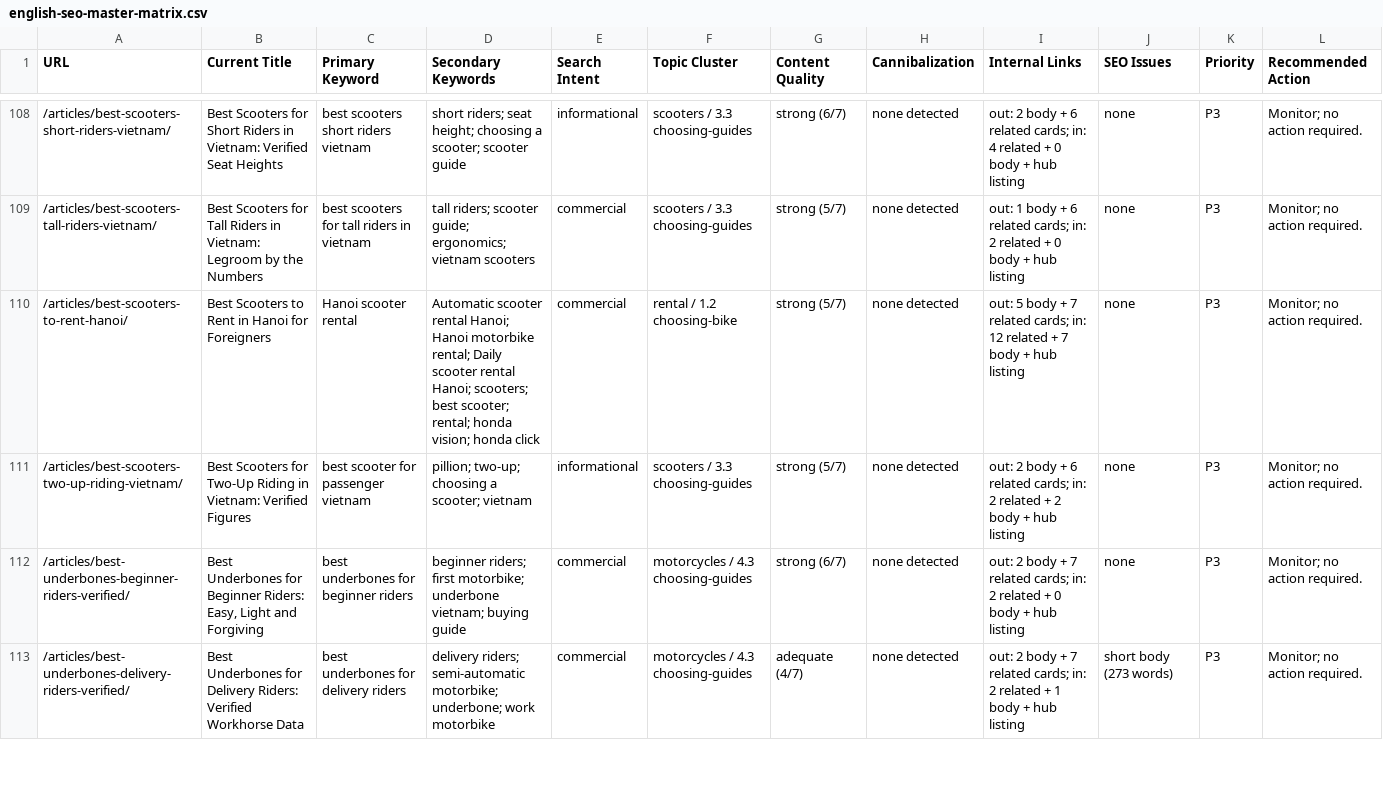
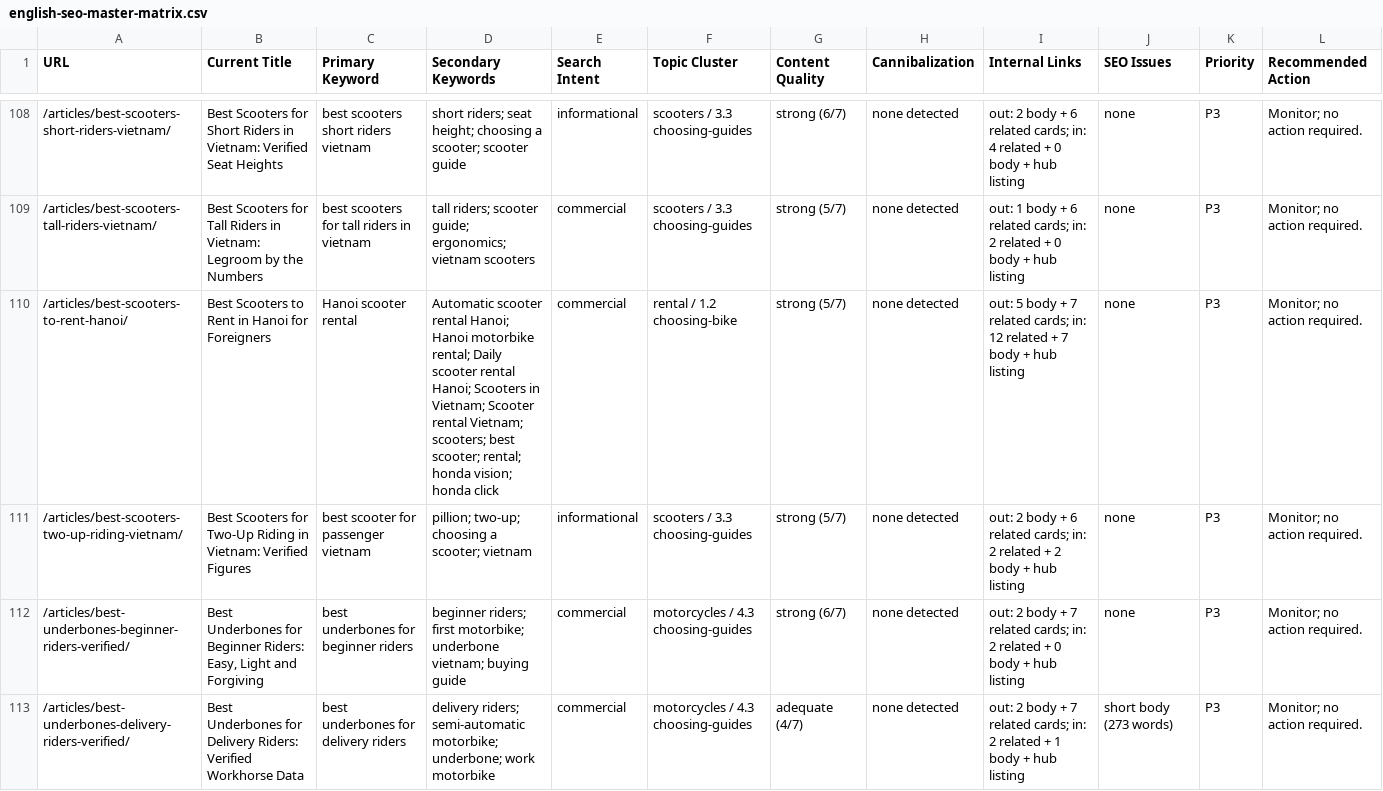
Before and after one commit to thuexemayhanoi/english, a CSV file: docs/seo/english-seo-master-matrix.csv, drawn as a sheet; only a part is shown, gaps mark what is left out; the diff covers the shown part only; the diff names each change by its address in the sheet, - before the commit and + after, or states it on an @@ line.

```diff
--- a/docs/seo/english-seo-master-matrix.csv
+++ b/docs/seo/english-seo-master-matrix.csv
-D110 (Secondary Keywords): …rental Hanoi; scooters; best…
+D110 (Secondary Keywords): …rental Hanoi; Scooters in Vietnam; Scooter rental Vietnam; scooters; best…
```
Also changed, not shown: 20 edited cells elsewhere in this file, 29 other files.
